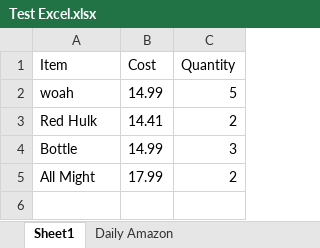
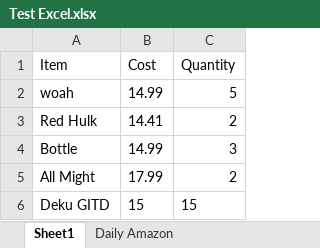
Before and after one commit to Mikeball1/Side-Biz, an Excel workbook: Test Excel.xlsx, sheet Sheet1, drawn as a sheet; values as stored, in another font and other column widths than the file's, no borders; the diff names each change by its address in the sheet, - before the commit and + after, or states it on an @@ line.

```diff
--- a/Test Excel.xlsx (sheet Sheet1)
+++ b/Test Excel.xlsx (sheet Sheet1)
+row 6: Deku GITD | 15 | 15
```
Also changed, not shown: sheet Daily Amazon, 3 other files.
